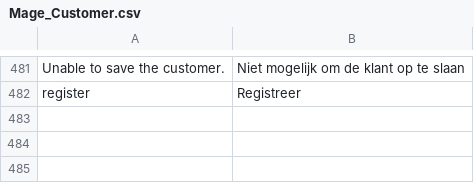
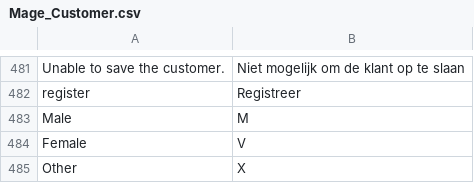
Before and after one commit to deheerhoreca/magento-lts, a CSV file: app/locale/nl_NL/Mage_Customer.csv, drawn as a sheet; only a part is shown, gaps mark what is left out; the diff names each change by its address in the sheet, - before the commit and + after, or states it on an @@ line.

Commit message:
bugfix in genders

```diff
--- a/app/locale/nl_NL/Mage_Customer.csv
+++ b/app/locale/nl_NL/Mage_Customer.csv
+row 483: Male | M
+row 484: Female | V
+row 485: Other | X
```
